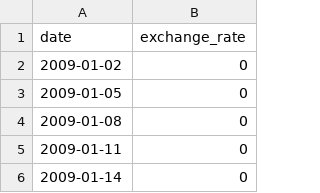
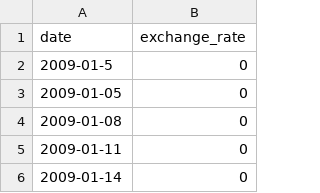
Before and after one commit to elinakly/CppModule42, a CSV file: cpp09/ex00/data.csv, drawn as a sheet; only a part is shown.

```diff
--- a/cpp09/ex00/data.csv
+++ b/cpp09/ex00/data.csv
@@ -1,3 +1,3 @@
 date,exchange_rate
-2009-01-02,0
+2009-01-5,0
 2009-01-05,0
```
Also changed, not shown: 6 other files.
